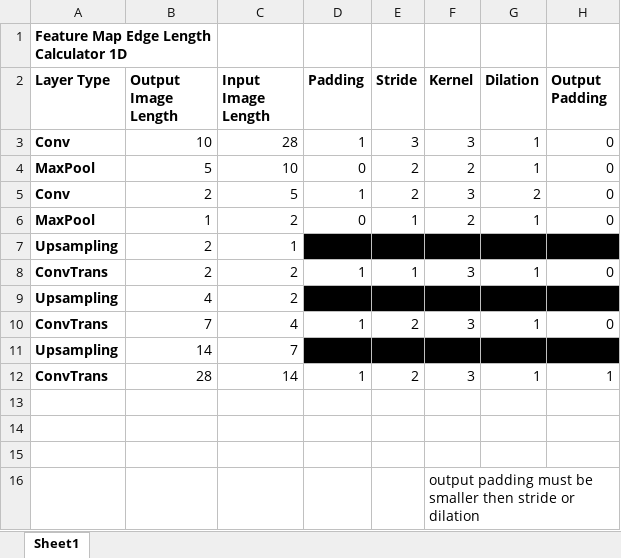
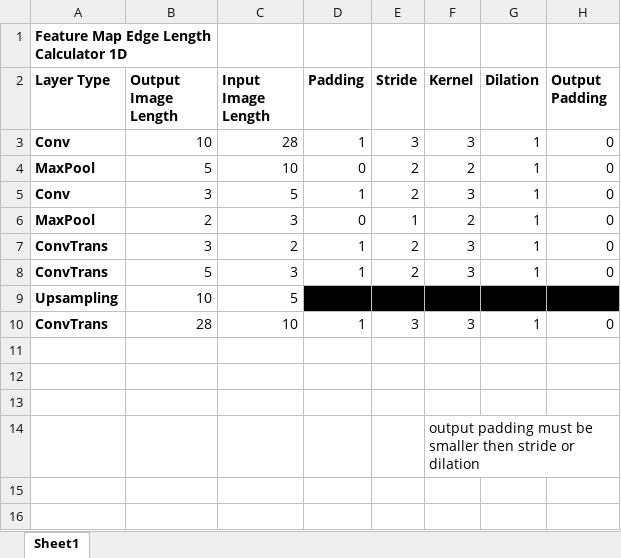
Before and after one commit to lamcnguyen89/CAP5415_Assignments, an Excel workbook: Documents/FeatureMapCalculator.xlsx, sheet Sheet1, drawn as a sheet; values as stored, in another font and other column widths than the file's, no borders; removed rows and columns are numbered as before the commit, all else as after; the diff names each change by its address in the sheet, - before the commit and + after, or states it on an @@ line.

Commit message:
Slowly improving the CNN model but still not sure why the output image is the wrong sized tensor

```diff
--- a/Documents/FeatureMapCalculator.xlsx (sheet Sheet1)
+++ b/Documents/FeatureMapCalculator.xlsx (sheet Sheet1)
-B5 (Output Image Length): 2
+B5 (Output Image Length): 3
-G5 (Dilation): 2
+G5 (Dilation): 1
-B6 (Output Image Length): 1
+B6 (Output Image Length): 2
-C6 (Input Image Length): 2
+C6 (Input Image Length): 3
-row 7: Upsampling | 2 | 1
-B7 (Output Image Length): 2
+B7 (Output Image Length): 3
-E7 (Stride): 1
+E7 (Stride): 2
-row 9: Upsampling | 4 | 2
-B8 (Output Image Length): 7
+B8 (Output Image Length): 5
-C8 (Input Image Length): 4
+C8 (Input Image Length): 3
-B9 (Output Image Length): 14
+B9 (Output Image Length): 10
-C9 (Input Image Length): 7
+C9 (Input Image Length): 5
-C10 (Input Image Length): 14
+C10 (Input Image Length): 10
-E10 (Stride): 2
+E10 (Stride): 3
-H10 (Output Padding): 1
+H10 (Output Padding): 0
```
Also changed, not shown: formulas that keep their value, 44 other files.
